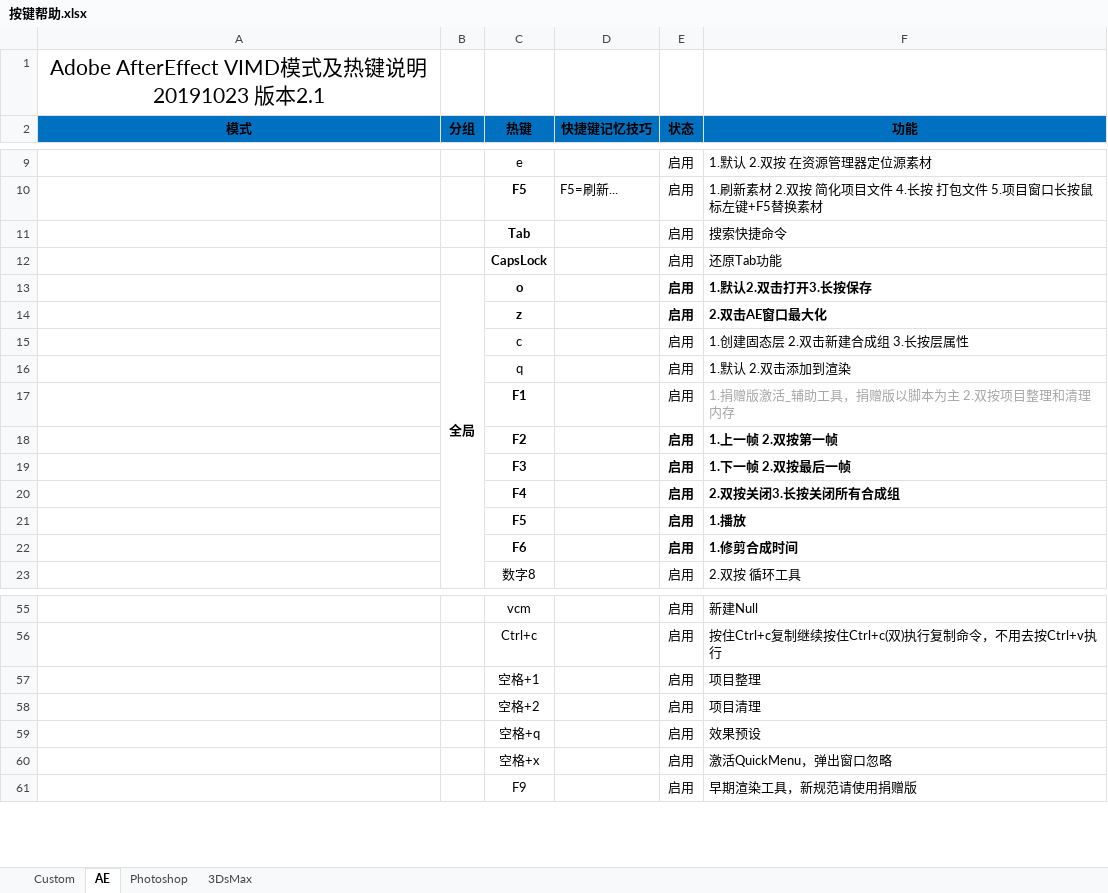
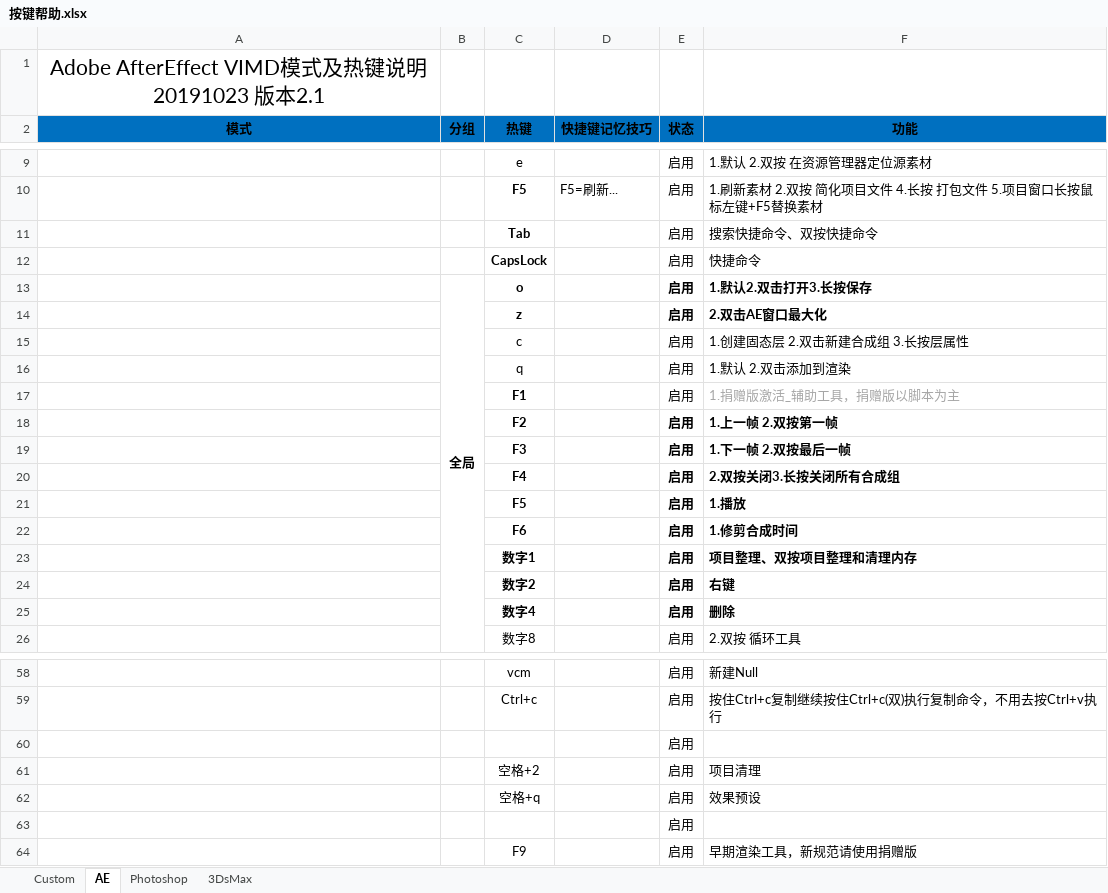
Before and after one commit to zsq2010/Vimdesktop, an Excel workbook: 按键帮助.xlsx, sheet AE, drawn as a sheet; only a part is shown, gaps mark what is left out; values as stored, in another font and other column widths than the file's, no borders; removed rows and columns are numbered as before the commit, all else as after; the diff names each change by its address in the sheet, - before the commit and + after, or states it on an @@ line.

```diff
--- a/按键帮助.xlsx (sheet AE)
+++ b/按键帮助.xlsx (sheet AE)
-F11 (功能): 搜索快捷命令
+F11 (功能): 搜索快捷命令、双按快捷命令
-F12 (功能): 还原Tab功能
+F12 (功能): 快捷命令
-F17 (功能): 1.捐赠版激活_辅助工具，捐赠版以脚本为主 2.双按项目整理和清理内存
+F17 (功能): 1.捐赠版激活_辅助工具，捐赠版以脚本为主
+row 23:  |  | 数字1 |  | 启用 | 项目整理、双按项目整理和清理内存
+row 24:  |  | 数字2 |  | 启用 | 右键
+row 25:  |  | 数字4 |  | 启用 | 删除
-row 57:  |  | 空格+1 |  | 启用 | 项目整理
+row 60:  |  |  |  | 启用
-row 60:  |  | 空格+x |  | 启用 | 激活QuickMenu，弹出窗口忽略
+row 63:  |  |  |  | 启用
```
Also changed, not shown: 1 other file.
